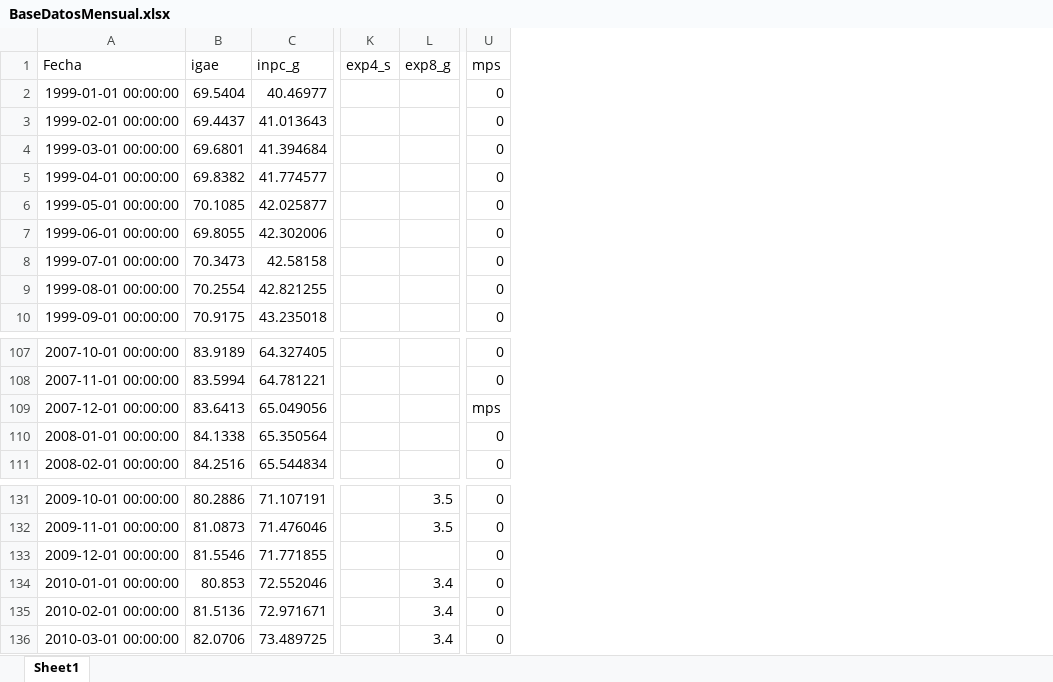
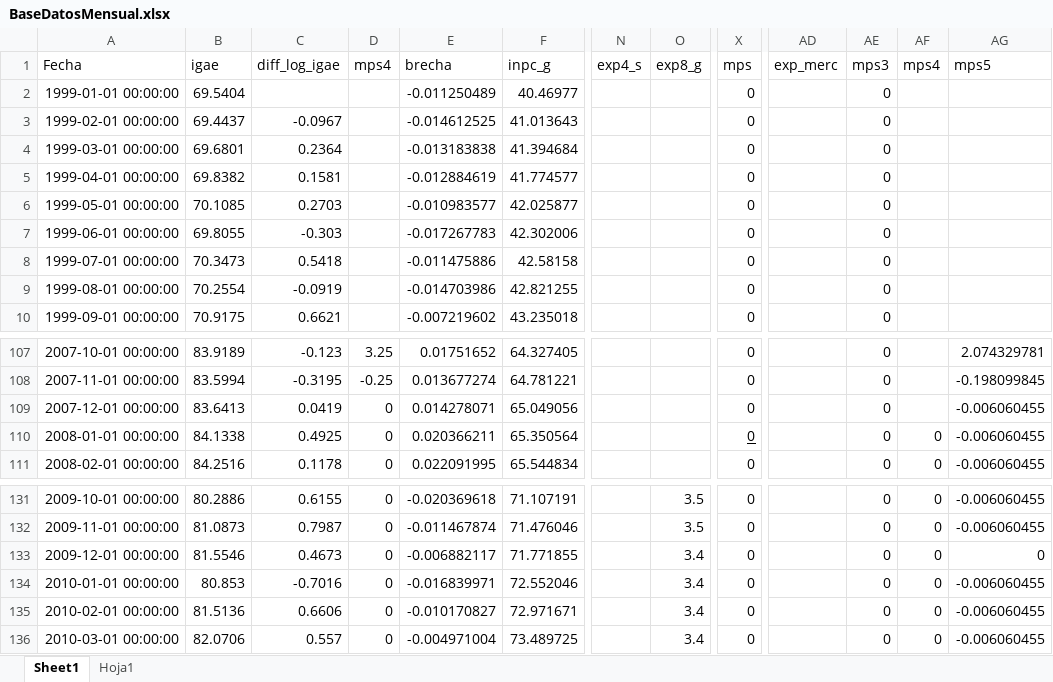
Before and after one commit to GARMA350/VARpy, an Excel workbook: BaseDatosMensual.xlsx, sheet Sheet1, drawn as a sheet; only a part is shown, gaps mark what is left out; values as stored, in another font and other column widths than the file's, no borders; addresses are those after the commit; the diff names each change by its address in the sheet, - before the commit and + after, or states it on an @@ line.

```diff
--- a/BaseDatosMensual.xlsx (sheet Sheet1)
+++ b/BaseDatosMensual.xlsx (sheet Sheet1)
+sheet tab: Hoja1
+column C (diff_log_igae), rows 3-10: -0.0967 | 0.2364 | 0.1581 | 0.2703 | -0.303 | 0.5418 | -0.0919 | 0.6621; rows 107-111: -0.123 | -0.3195 | 0.0419 | 0.4925 | 0.1178; rows 131-136: 0.6155 | 0.7987 | 0.4673 | -0.7016 | 0.6606 | 0.557
+column D (mps4), rows 107-111: 3.25 | -0.25 | 0 | 0 | 0; rows 131-136: all 0
+column E (brecha), rows 2-10: -0.011250489 | -0.014612525 | -0.013183838 | -0.012884619 | -0.010983577 | -0.017267783 | -0.011475886 | -0.014703986 | -0.007219602; rows 107-111: 0.01751652 | 0.013677274 | 0.014278071 | 0.020366211 | 0.022091995; rows 131-136: -0.020369618 | -0.011467874 | -0.006882117 | -0.016839971 | -0.010170827 | -0.004971004
+column AD (exp_merc), empty
+column AE (mps3), rows 2-10: all 0; rows 107-111: all 0; rows 131-136: all 0
+column AF (mps4), rows 110-111: 0 | 0; rows 131-136: all 0
+column AG (mps5), rows 107-111: 2.074329781 | -0.198099845 | -0.006060455 | -0.006060455 | -0.006060455; rows 131-136: -0.006060455 | -0.006060455 | 0 | -0.006060455 | -0.006060455 | -0.006060455
-X109 (mps): mps
+X109 (mps): 0
-X110 underline: off
+X110 underline: on
-O133 (exp8_g): (empty)
+O133 (exp8_g): 3.4
```
Also changed, not shown: formulas that keep their value, 2 other files.
